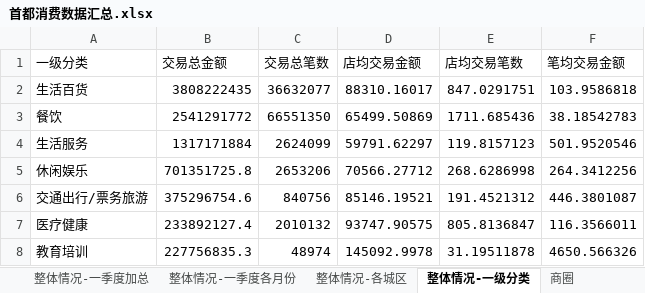
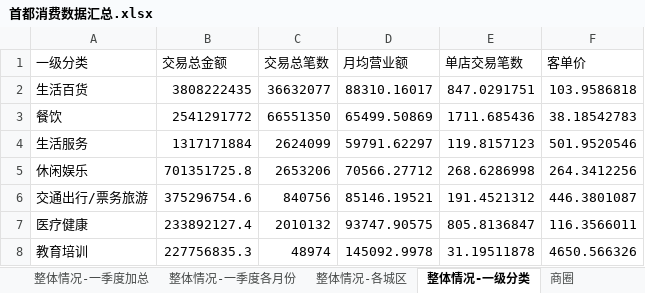
Before and after one commit to IAMkecheng/largeScreen, an Excel workbook: data/首都消费数据汇总.xlsx, sheet 整体情况-一级分类, drawn as a sheet; values as stored, in another font and other column widths than the file's, no borders; the diff names each change by its address in the sheet, - before the commit and + after, or states it on an @@ line.

```diff
--- a/data/首都消费数据汇总.xlsx (sheet 整体情况-一级分类)
+++ b/data/首都消费数据汇总.xlsx (sheet 整体情况-一级分类)
-D1: 店均交易金额
+D1: 月均营业额
-E1: 店均交易笔数
+E1: 单店交易笔数
-F1: 笔均交易金额
+F1: 客单价
```
Also changed, not shown: sheet 整体情况-一季度加总, sheet 整体情况-一季度各月份, sheet 整体情况-各城区, sheet 分城区-一级分类, sheet 分城区-二级分类, sheet 商圈, 2 more sheets, 2 other files.
